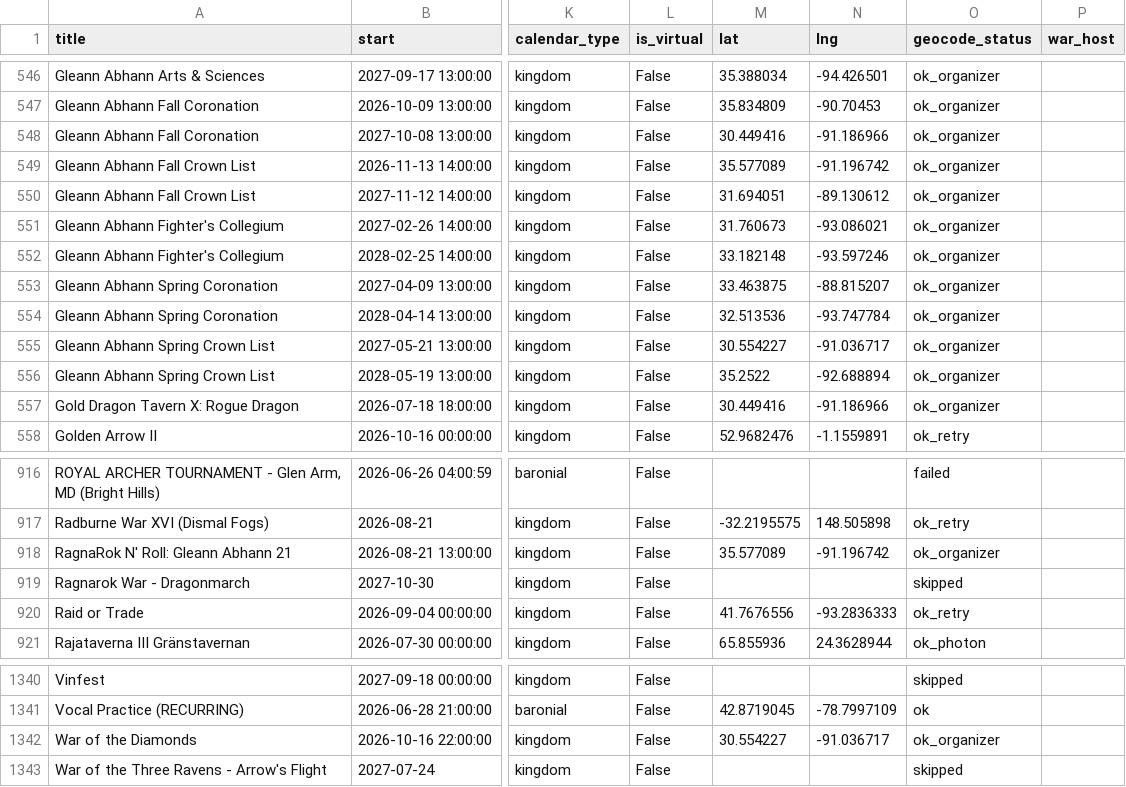
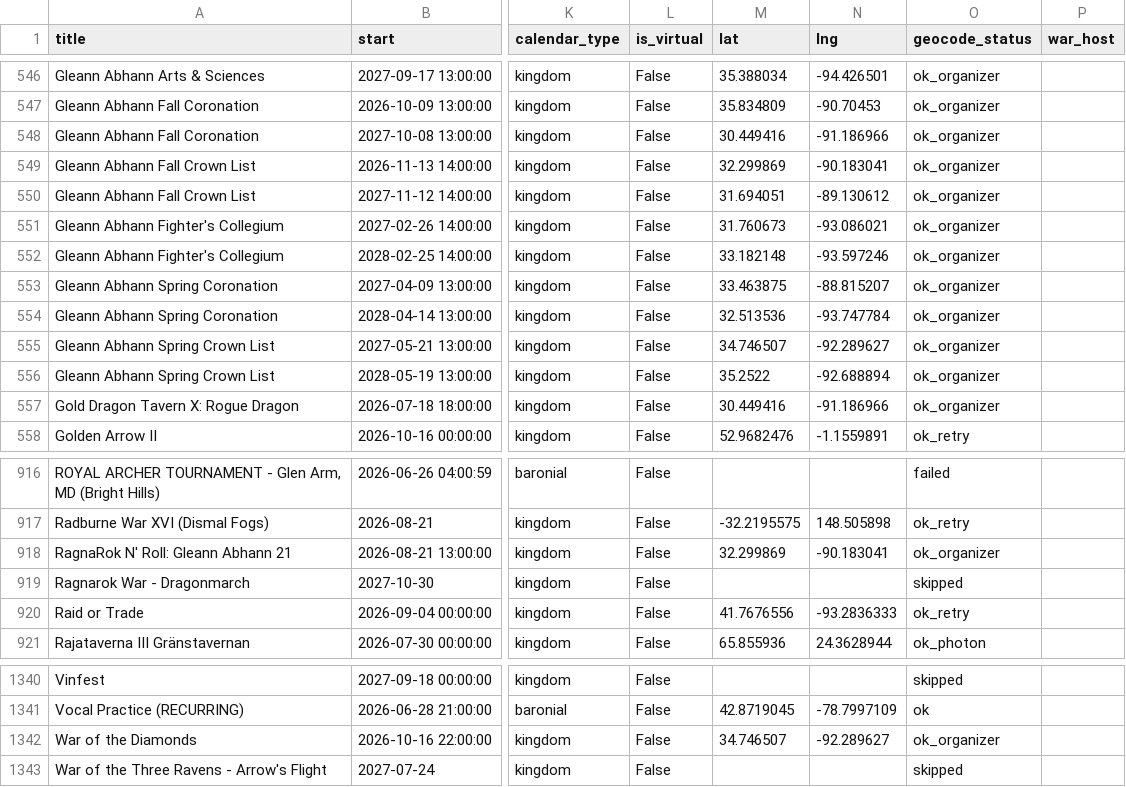
Before and after one commit to khs/scamap, a CSV file: sca_events_clean.csv, drawn as a sheet; only a part is shown, gaps mark what is left out; the diff covers the shown part only; the diff names each change by its address in the sheet, - before the commit and + after, or states it on an @@ line.

```diff
--- a/sca_events_clean.csv
+++ b/sca_events_clean.csv
-M549 (lat): 35.577089
+M549 (lat): 32.299869
-N549 (lng): -91.196742
+N549 (lng): -90.183041
-M555 (lat): 30.554227
+M555 (lat): 34.746507
-N555 (lng): -91.036717
+N555 (lng): -92.289627
-M918 (lat): 35.577089
+M918 (lat): 32.299869
-N918 (lng): -91.196742
+N918 (lng): -90.183041
-M1342 (lat): 30.554227
+M1342 (lat): 34.746507
-N1342 (lng): -91.036717
+N1342 (lng): -92.289627
```
Also changed, not shown: 16 edited cells elsewhere in this file, locals.csv.
